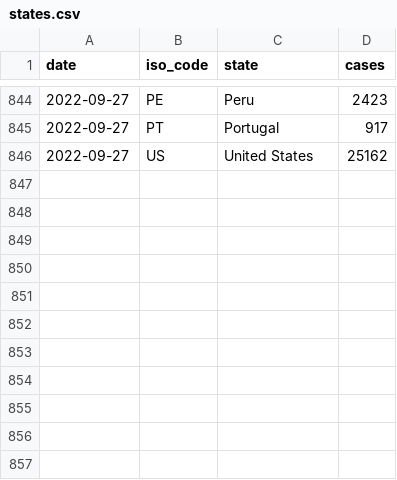
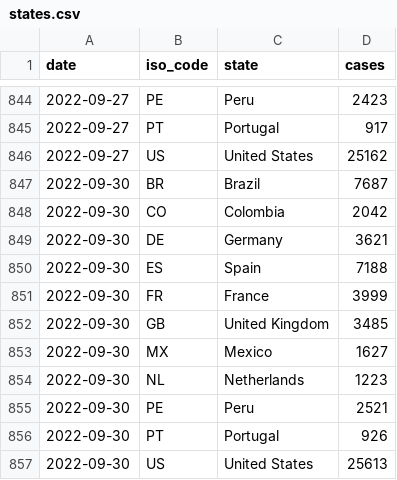
Before and after one commit to svavassori/monkeypox-spain, a CSV file: data/states.csv, drawn as a sheet; only a part is shown, gaps mark what is left out.

```diff
--- a/data/states.csv
+++ b/data/states.csv
@@ -846 +846,12 @@ date,iso_code,state,cases
 2022-09-27,US,United States,25162
+2022-09-30,BR,Brazil,7687
+2022-09-30,CO,Colombia,2042
+2022-09-30,DE,Germany,3621
+2022-09-30,ES,Spain,7188
+2022-09-30,FR,France,3999
+2022-09-30,GB,United Kingdom,3485
+2022-09-30,MX,Mexico,1627
+2022-09-30,NL,Netherlands,1223
+2022-09-30,PE,Peru,2521
+2022-09-30,PT,Portugal,926
+2022-09-30,US,United States,25613
```
Also changed, not shown: data/regions.csv, 2 other files.
